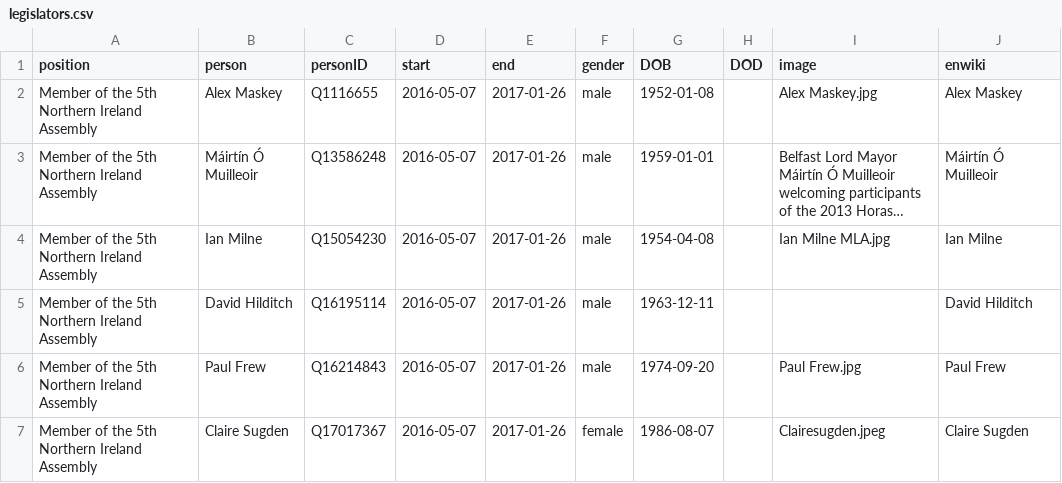
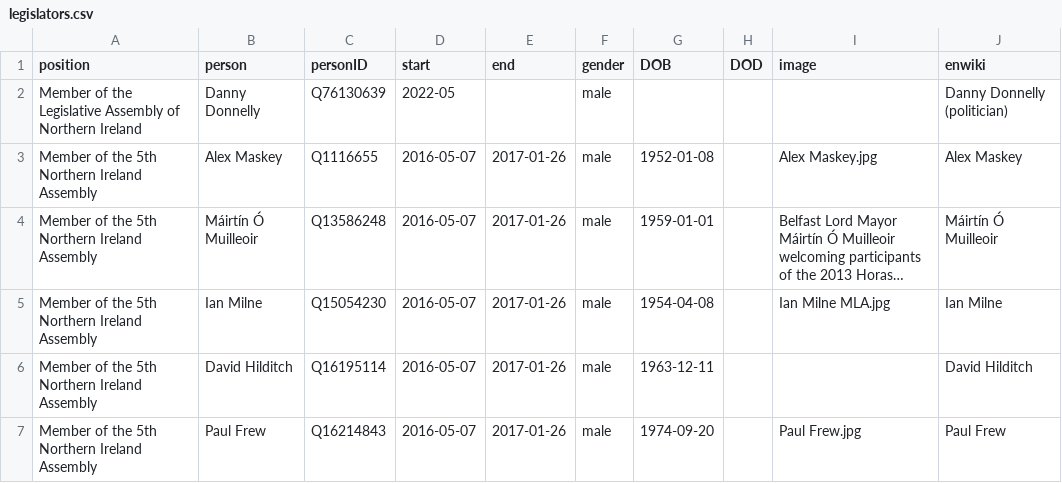
Before and after one commit to every-politician-scrapers/northern-ireland-ministers, a CSV file: html/legislators.csv, drawn as a sheet; only a part is shown; the shorter side is filled out with more unchanged rows; long unchanged cells end in ….

Commit message:
PCB update

```diff
--- a/html/legislators.csv
+++ b/html/legislators.csv
@@ -1,2 +1,3 @@
 position,person,personID,start,end,gender,DOB,DOD,image,enwiki
+Member of the Legislative Assembly of Northern Ireland,Danny Donnelly,Q76130639,2022-05,,male,,,,Danny Donnelly (politician)
 Member of the 5th Northern Ireland Assembly,Alex Maskey,Q1116655,2016-05-07,2017-01-26,male,1952-01-08,,Alex Maskey.jpg,Alex Maskey
```
